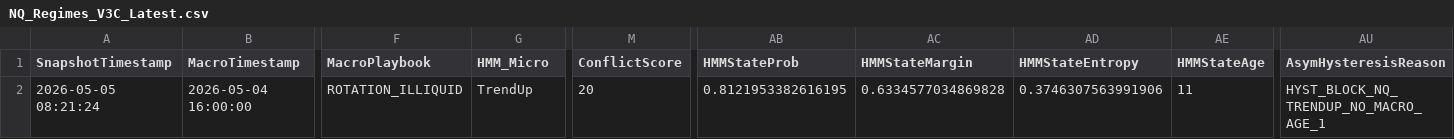
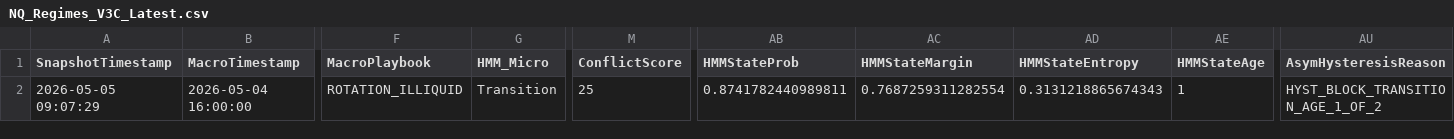
Before and after one commit to DailyLectio/hmm-regime-matrix-models, a CSV file: NT8_Regimes/V3C/NQ_Regimes_V3C_Latest.csv, drawn as a sheet; only a part is shown, gaps mark what is left out; the diff names each change by its address in the sheet, - before the commit and + after, or states it on an @@ line.

```diff
--- a/NT8_Regimes/V3C/NQ_Regimes_V3C_Latest.csv
+++ b/NT8_Regimes/V3C/NQ_Regimes_V3C_Latest.csv
-A2 (SnapshotTimestamp): 2026-05-05 08:21:24
+A2 (SnapshotTimestamp): 2026-05-05 09:07:29
-G2 (HMM_Micro): TrendUp
+G2 (HMM_Micro): Transition
-M2 (ConflictScore): 20
+M2 (ConflictScore): 25
-AB2 (HMMStateProb): 0.8121953382616195
+AB2 (HMMStateProb): 0.8741782440989811
-AC2 (HMMStateMargin): 0.6334577034869828
+AC2 (HMMStateMargin): 0.7687259311282554
-AD2 (HMMStateEntropy): 0.3746307563991906
+AD2 (HMMStateEntropy): 0.3131218865674343
-AE2 (HMMStateAge): 11
+AE2 (HMMStateAge): 1
-AU2 (AsymHysteresisReason): HYST_BLOCK_NQ_TRENDUP_NO_MACRO_AGE_1
+AU2 (AsymHysteresisReason): HYST_BLOCK_TRANSITION_AGE_1_OF_2
```
Also changed, not shown: NT8_Regimes/V3C/ES_Regimes_V3C_Latest.csv, NT8_Regimes/V3D/ES_RegimeMatrix_Latest.csv, 1 other file.
